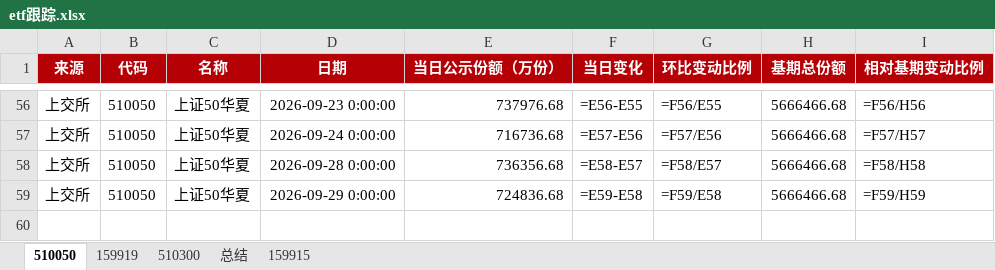
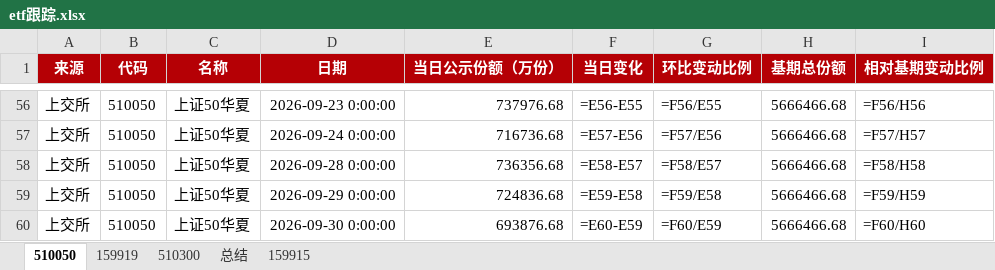
Before and after one commit to steve849739/Etf-tracker, an Excel workbook: etf跟踪.xlsx, sheet 510050, drawn as a sheet; only a part is shown, gaps mark what is left out; values as stored, in another font and other column widths than the file's, no borders; formulas without a stored value are shown as written; the diff names each change by its address in the sheet, - before the commit and + after, or states it on an @@ line.

```diff
--- a/etf跟踪.xlsx (sheet 510050)
+++ b/etf跟踪.xlsx (sheet 510050)
+row 60: 上交所 | 510050 | 上证50华夏 | 2026-09-30 0:00:00 | 693876.68 | =E60-E59 | =F60/E59 | 5666466.68 | =F60/H60
```
Also changed, not shown: sheet 510300, sheet 总结, 2 other files.
